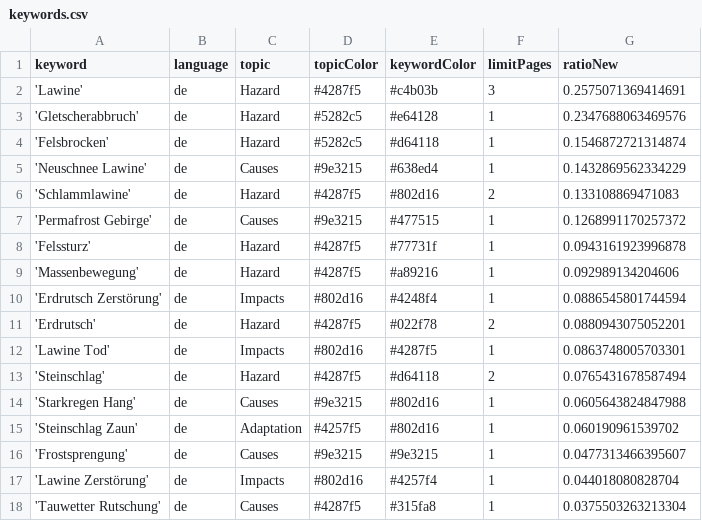
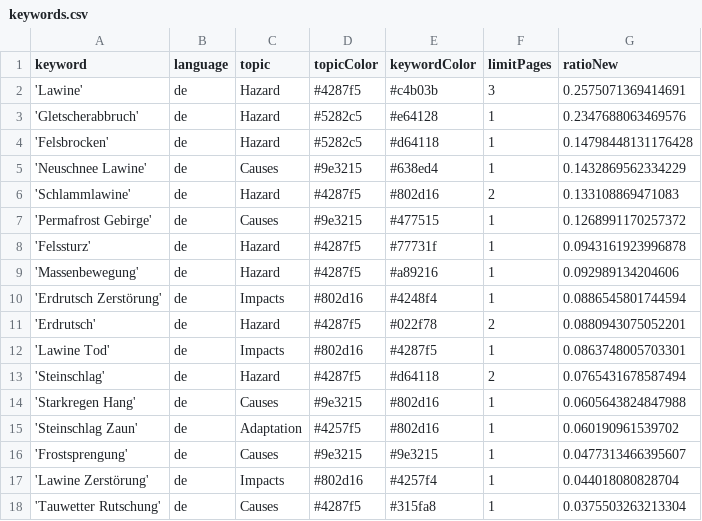
Before and after one commit to tapio-22-Digitale-Methoden-News/MassIsComing, a CSV file: keywords.csv, drawn as a sheet.

```diff
--- a/keywords.csv
+++ b/keywords.csv
@@ -3,3 +3,3 @@ keyword,language,topic,topicColor,keywordColor,limitPages,ratioNew
 'Gletscherabbruch',de,Hazard,#5282c5,#e64128,1,0.2347688063469576
-'Felsbrocken',de,Hazard,#5282c5,#d64118,1,0.1546872721314874
+'Felsbrocken',de,Hazard,#5282c5,#d64118,1,0.14798448131176428
 'Neuschnee Lawine',de,Causes,#9e3215,#638ed4,1,0.1432869562334229
```
Also changed, not shown: 1 other file.
